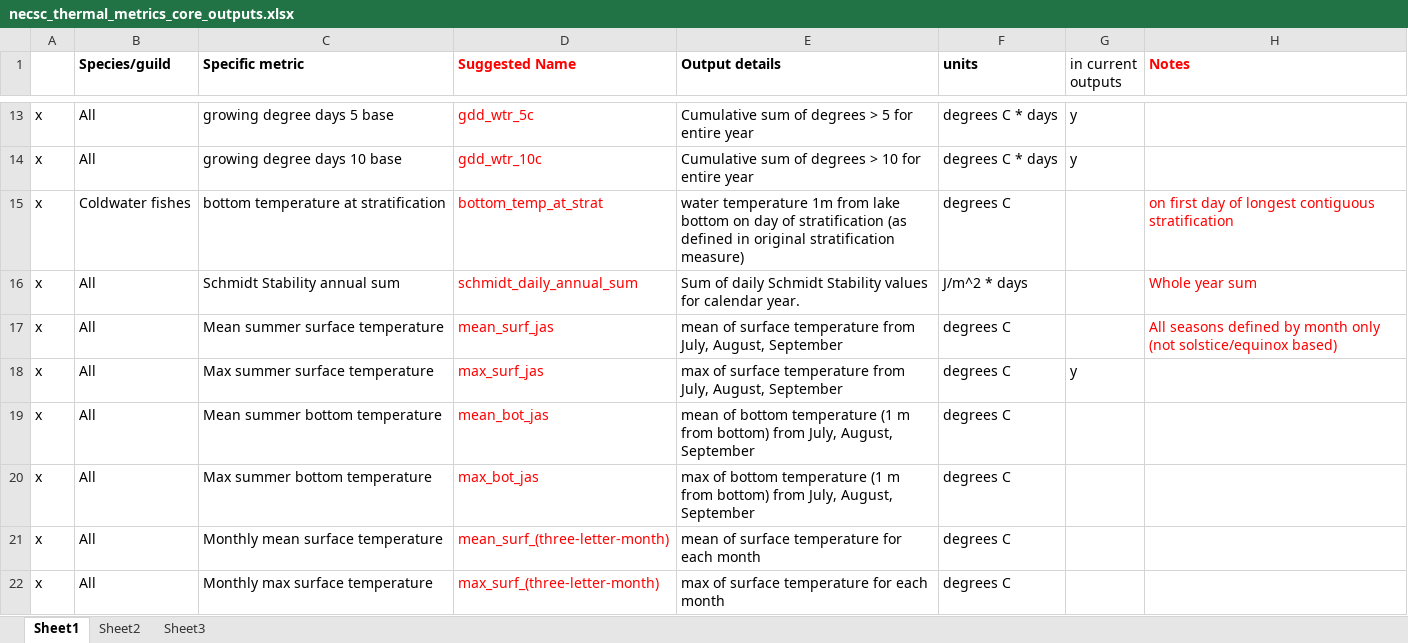
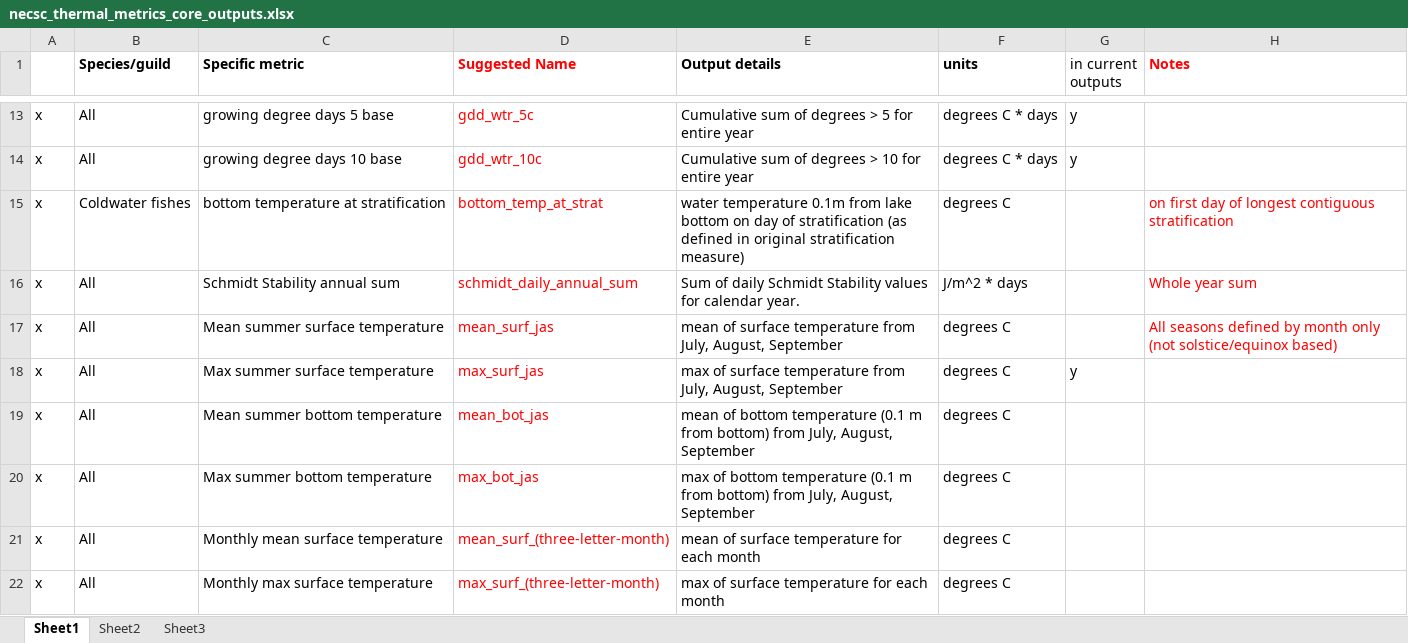
Before and after one commit to USGS-R/mda.lakes, an Excel workbook: inst/supporting_files/necsc_thermal_metrics_core_outputs.xlsx, sheet Sheet1, drawn as a sheet; only a part is shown, gaps mark what is left out; values as stored, in another font and other column widths than the file's, no borders; the diff names each change by its address in the sheet, - before the commit and + after, or states it on an @@ line.

Commit message:
update table with new bottom offset

```diff
--- a/inst/supporting_files/necsc_thermal_metrics_core_outputs.xlsx (sheet Sheet1)
+++ b/inst/supporting_files/necsc_thermal_metrics_core_outputs.xlsx (sheet Sheet1)
-E15 (Output details): water temperature 1m from lake…
+E15 (Output details): water temperature 0.1m from lake…
-E19 (Output details): …bottom temperature (1 m from…
+E19 (Output details): …bottom temperature (0.1 m from…
-E20 (Output details): …bottom temperature (1 m from…
+E20 (Output details): …bottom temperature (0.1 m from…
```
